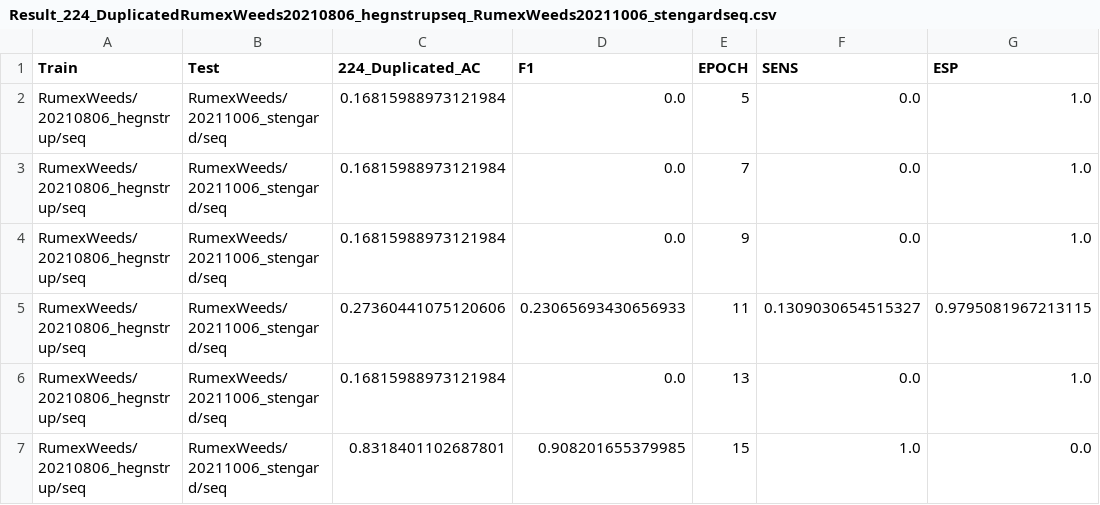
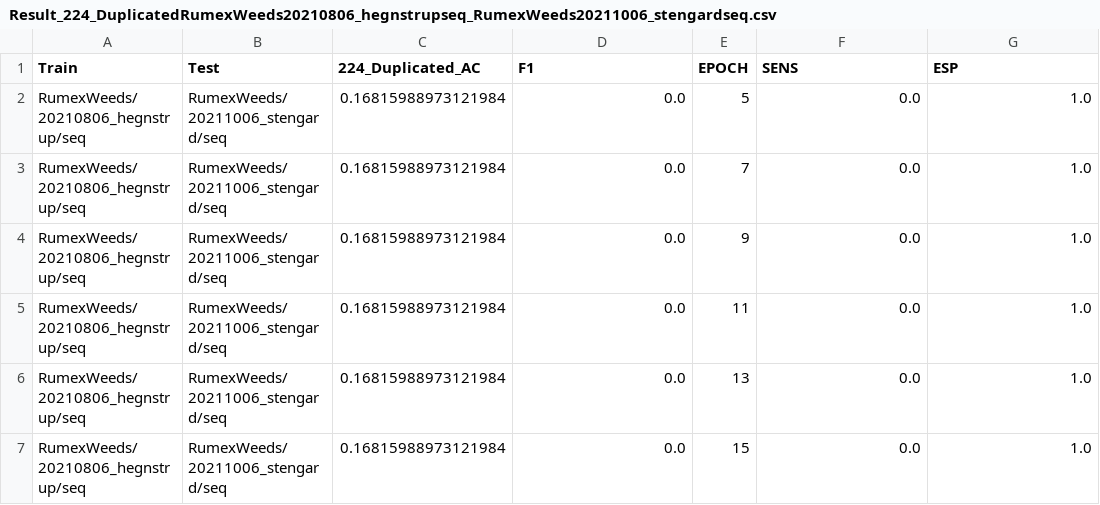
Before and after one commit to TadiotoG/Reconhecimento-de-daninhas, a CSV file: NovaBase/Result_224_DuplicatedRumexWeeds20210806_hegnstrupseq_RumexWeeds20211006_stengardseq.csv, drawn as a sheet.

```diff
--- a/NovaBase/Result_224_DuplicatedRumexWeeds20210806_hegnstrupseq_RumexWeeds20211006_stengardseq.csv
+++ b/NovaBase/Result_224_DuplicatedRumexWeeds20210806_hegnstrupseq_RumexWeeds20211006_stengardseq.csv
@@ -4,4 +4,4 @@ RumexWeeds/20210806_hegnstrup/seq,RumexWeeds/20211006_stengard/seq,0.16815988973
 RumexWeeds/20210806_hegnstrup/seq,RumexWeeds/20211006_stengard/seq,0.16815988973121984,0.0,9,0.0,1.0
-RumexWeeds/20210806_hegnstrup/seq,RumexWeeds/20211006_stengard/seq,0.27360441075120606,0.23065693430656933,11,0.1309030654515327,0.9795081967213115
+RumexWeeds/20210806_hegnstrup/seq,RumexWeeds/20211006_stengard/seq,0.16815988973121984,0.0,11,0.0,1.0
 RumexWeeds/20210806_hegnstrup/seq,RumexWeeds/20211006_stengard/seq,0.16815988973121984,0.0,13,0.0,1.0
-RumexWeeds/20210806_hegnstrup/seq,RumexWeeds/20211006_stengard/seq,0.8318401102687801,0.908201655379985,15,1.0,0.0
+RumexWeeds/20210806_hegnstrup/seq,RumexWeeds/20211006_stengard/seq,0.16815988973121984,0.0,15,0.0,1.0
```
Also changed, not shown: NovaBase/Result_224_DuplicatedRumexWeeds20210806_hegnstrupseq_RumexWeeds20210807_lundholmseq.csv, NovaBase/Result_224_DuplicatedRumexWeeds20210806_stengardseq_RumexWeeds20210807_lundholmseq.csv, 19 other files.
